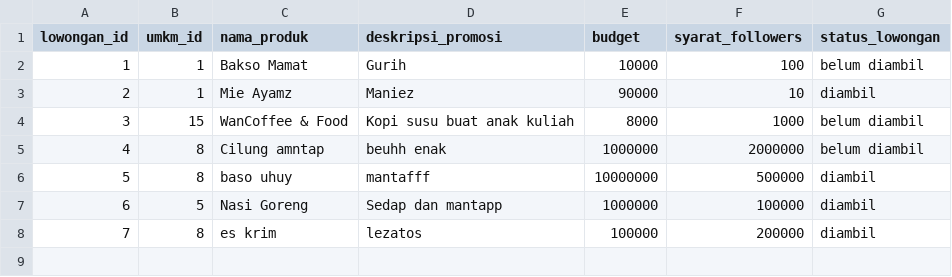
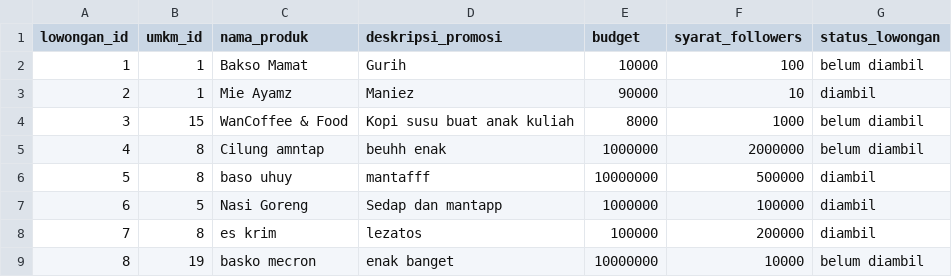
Before and after one commit to Emervi/PromoIn, a CSV file: data/lowongan.csv, drawn as a sheet; the diff names each change by its address in the sheet, - before the commit and + after, or states it on an @@ line.

Commit message:
Perbaikan register UMKM
Mengubah sistem data umkm dan lowongan dari list menjadi dict agar sistem dapat berjalan kembali

```diff
--- a/data/lowongan.csv
+++ b/data/lowongan.csv
+row 9: 8 | 19 | basko mecron | enak banget | 10000000 | 10000 | belum diambil
```
Also changed, not shown: data/umkm.csv, 6 other files.
